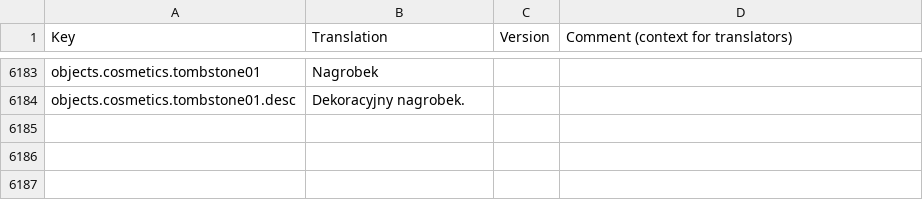
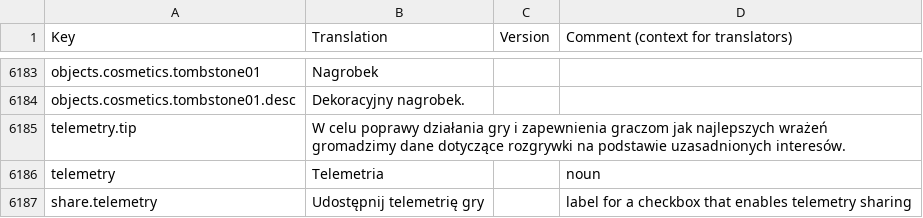
Before and after one commit to kodolinija/stardeus-translations, a CSV file: Translations/Polish.csv, drawn as a sheet; only a part is shown, gaps mark what is left out.

Commit message:
Add telemetry translation keys (Polish)

```diff
--- a/Translations/Polish.csv
+++ b/Translations/Polish.csv
@@ -6188 +6188,4 @@ objects.cosmetics.tombstone01,Nagrobek,,
 objects.cosmetics.tombstone01.desc,Dekoracyjny nagrobek.,,
+telemetry.tip,"W celu poprawy działania gry i zapewnienia graczom jak najlepszych wrażeń gromadzimy dane dotyczące rozgrywki na podstawie uzasadnionych interesów.",,
+telemetry,Telemetria,,noun
+share.telemetry,Udostępnij telemetrię gry,,label for a checkbox that enables telemetry sharing
```
